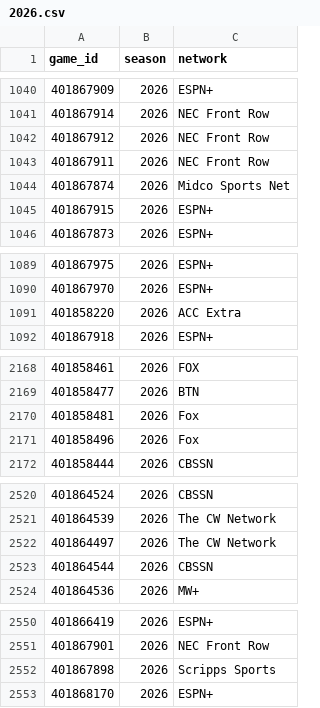
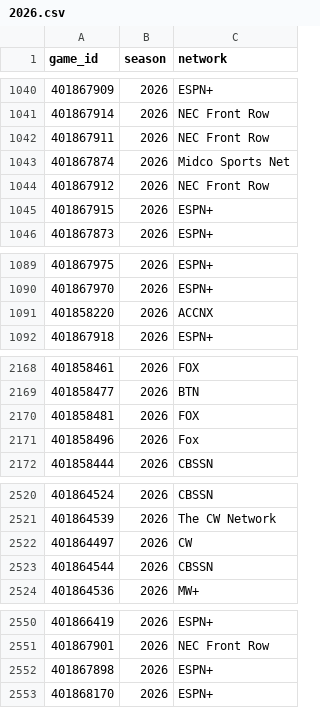
Before and after one commit to Jono-bit-trade/jonos-picks, a CSV file: data/media/2026.csv, drawn as a sheet; only a part is shown, gaps mark what is left out; the diff covers the shown part only.

```diff
--- a/data/media/2026.csv
+++ b/data/media/2026.csv
@@ -1041,5 +1041,5 @@ game_id,season,network
 401867914,2026,NEC Front Row
-401867912,2026,NEC Front Row
 401867911,2026,NEC Front Row
 401867874,2026,Midco Sports Net
+401867912,2026,NEC Front Row
 401867915,2026,ESPN+
@@ -1090,3 +1090,3 @@ game_id,season,network
 401867970,2026,ESPN+
-401858220,2026,ACC Extra
+401858220,2026,ACCNX
 401867918,2026,ESPN+
@@ -2169,3 +2169,3 @@ game_id,season,network
 401858477,2026,BTN
-401858481,2026,Fox
+401858481,2026,FOX
 401858496,2026,Fox
@@ -2521,3 +2521,3 @@ game_id,season,network
 401864539,2026,The CW Network
-401864497,2026,The CW Network
+401864497,2026,CW
 401864544,2026,CBSSN
@@ -2551,3 +2551,3 @@ game_id,season,network
 401867901,2026,NEC Front Row
-401867898,2026,Scripps Sports
+401867898,2026,ESPN+
 401868170,2026,ESPN+
```
Also changed, not shown: 1 moved row and 4 edited cells elsewhere in this file, data/games/2026.csv, data/lines/2026.csv.
